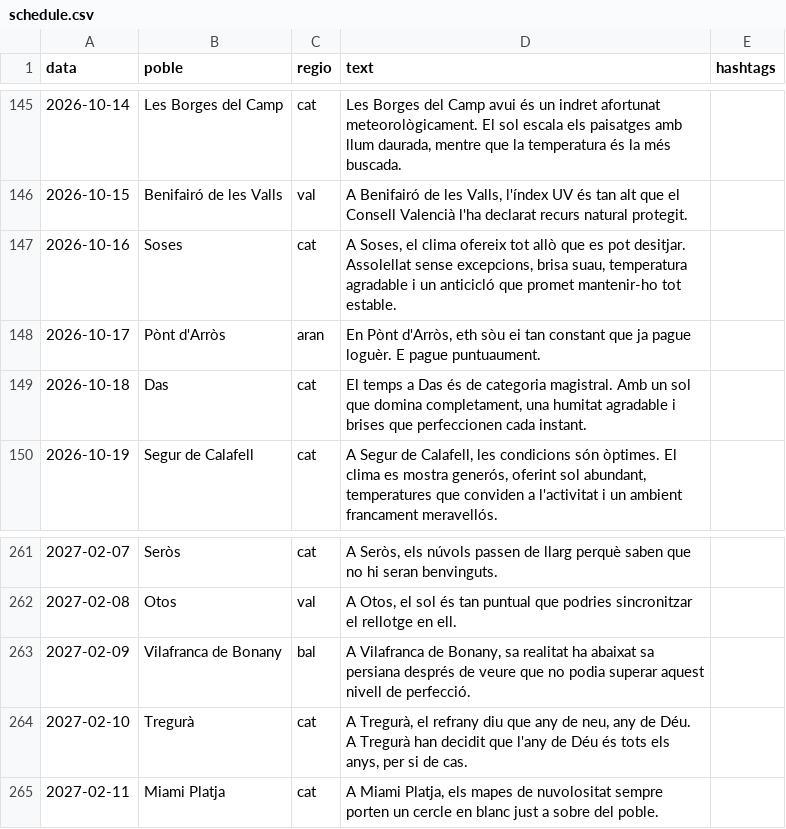
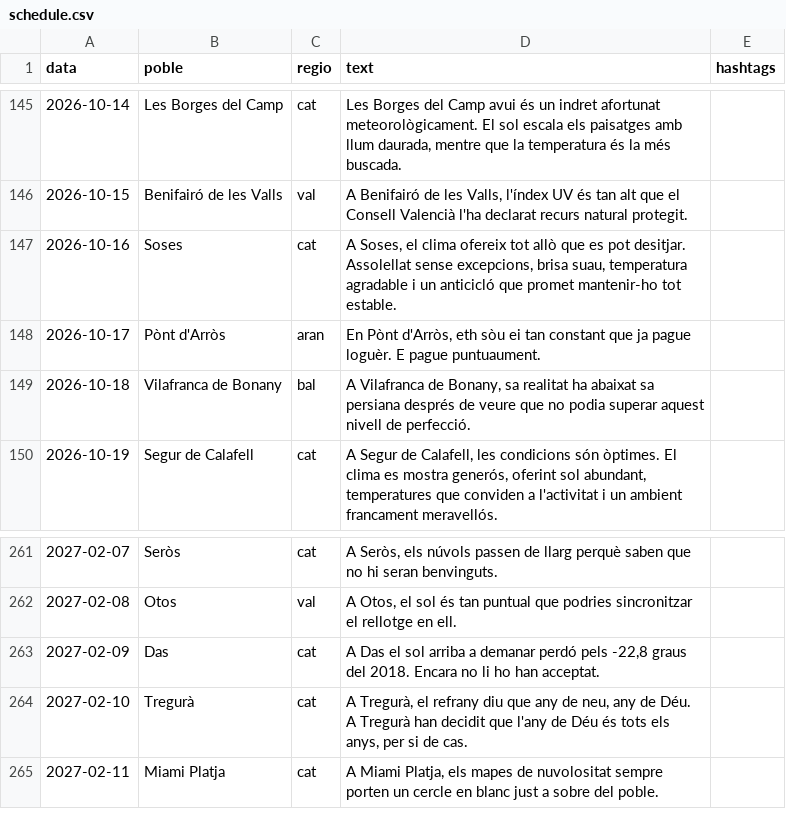
Before and after one commit to ncalbet/sempresol, a CSV file: sempresol-instagram/data/schedule.csv, drawn as a sheet; only a part is shown, gaps mark what is left out.

```diff
--- a/sempresol-instagram/data/schedule.csv
+++ b/sempresol-instagram/data/schedule.csv
@@ -148,3 +148,3 @@ data,poble,regio,text,hashtags
 2026-10-17,Pònt d'Arròs,aran,"En Pònt d'Arròs, eth sòu ei tan constant que ja pague loguèr. E pague puntuaument."
-2026-10-18,Das,cat,"El temps a Das és de categoria magistral. Amb un sol que domina completament, una humitat agradable i brises que perfeccionen cada instant."
+2026-10-18,Vilafranca de Bonany,bal,"A Vilafranca de Bonany, sa realitat ha abaixat sa persiana després de veure que no podia superar aquest nivell de perfecció."
 2026-10-19,Segur de Calafell,cat,"A Segur de Calafell, les condicions són òptimes. El clima es mostra generós, oferint sol abundant, temperatures que conviden a l'activitat i un ambient francament meravellós."
@@ -262,3 +262,3 @@ data,poble,regio,text,hashtags
 2027-02-08,Otos,val,"A Otos, el sol és tan puntual que podries sincronitzar el rellotge en ell."
-2027-02-09,Vilafranca de Bonany,bal,"A Vilafranca de Bonany, sa realitat ha abaixat sa persiana després de veure que no podia superar aquest nivell de perfecció."
+2027-02-09,Das,cat,"A Das el sol arriba a demanar perdó pels -22,8 graus del 2018. Encara no li ho han acceptat."
 2027-02-10,Tregurà,cat,"A Tregurà, el refrany diu que any de neu, any de Déu. A Tregurà han decidit que l'any de Déu és tots els anys, per si de cas."
```
